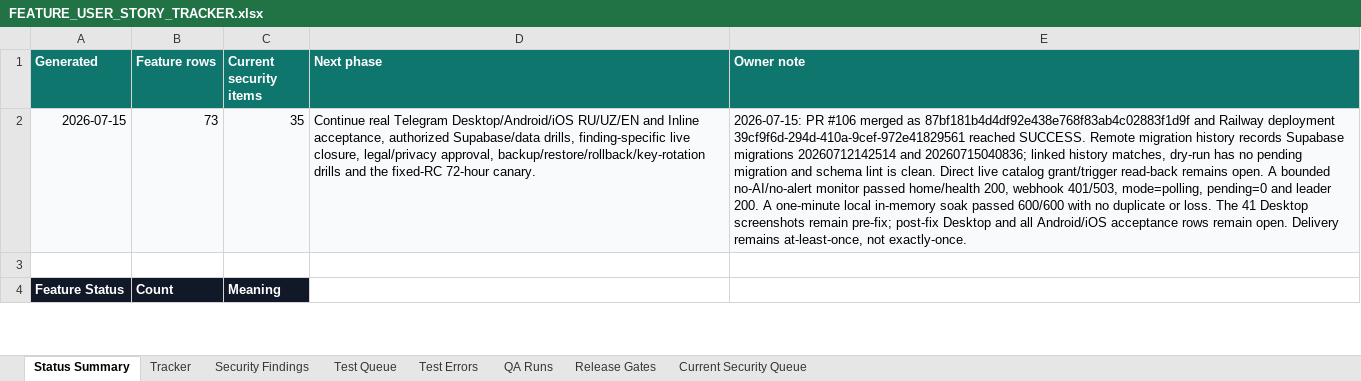
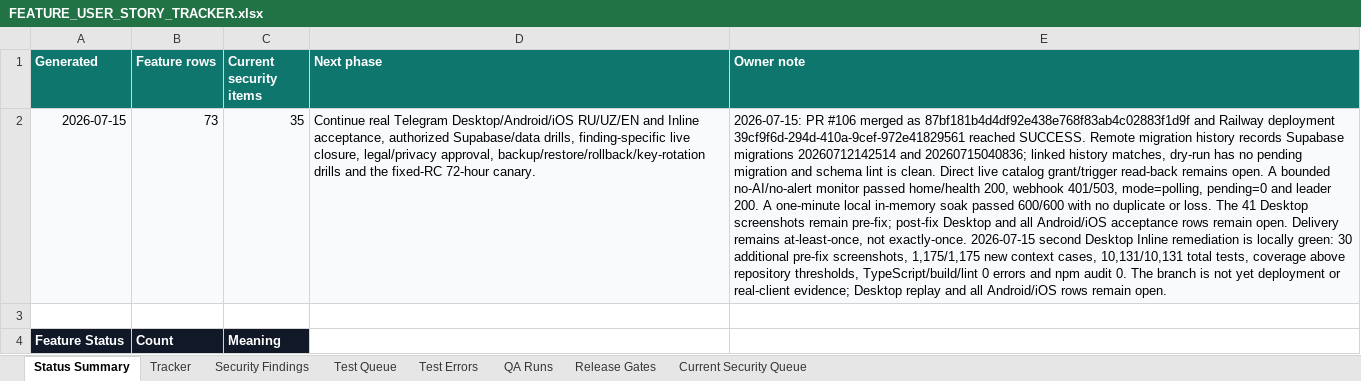
Before and after one commit to Web-pixel-creator/Scam-guard-Main, an Excel workbook: ai_docs/FEATURE_USER_STORY_TRACKER.xlsx, sheet Status Summary, drawn as a sheet; only a part is shown; values as stored, in another font and other column widths than the file's, no borders; conditional formats not drawn; the diff names each change by its address in the sheet, - before the commit and + after, or states it on an @@ line.

Commit message:
fix(telegram): recover edited inline context

```diff
--- a/ai_docs/FEATURE_USER_STORY_TRACKER.xlsx (sheet Status Summary)
+++ b/ai_docs/FEATURE_USER_STORY_TRACKER.xlsx (sheet Status Summary)
-E2 (Owner note): …not exactly-once.
+E2 (Owner note): …not exactly-once. 2026-07-15 second Desktop Inline remediation is locally green: 30 additional pre-fix screenshots, 1,175/1,175 new context cases, 10,131/10,131 total tests, coverage above repository thresholds, TypeScript/build/lint 0 errors and npm audit 0. The branch is not yet deployment or real-client evidence; Desktop replay and all Android/iOS rows remain open.
```
Also changed, not shown: sheet QA Runs, sheet Release Gates, 14 other files.
